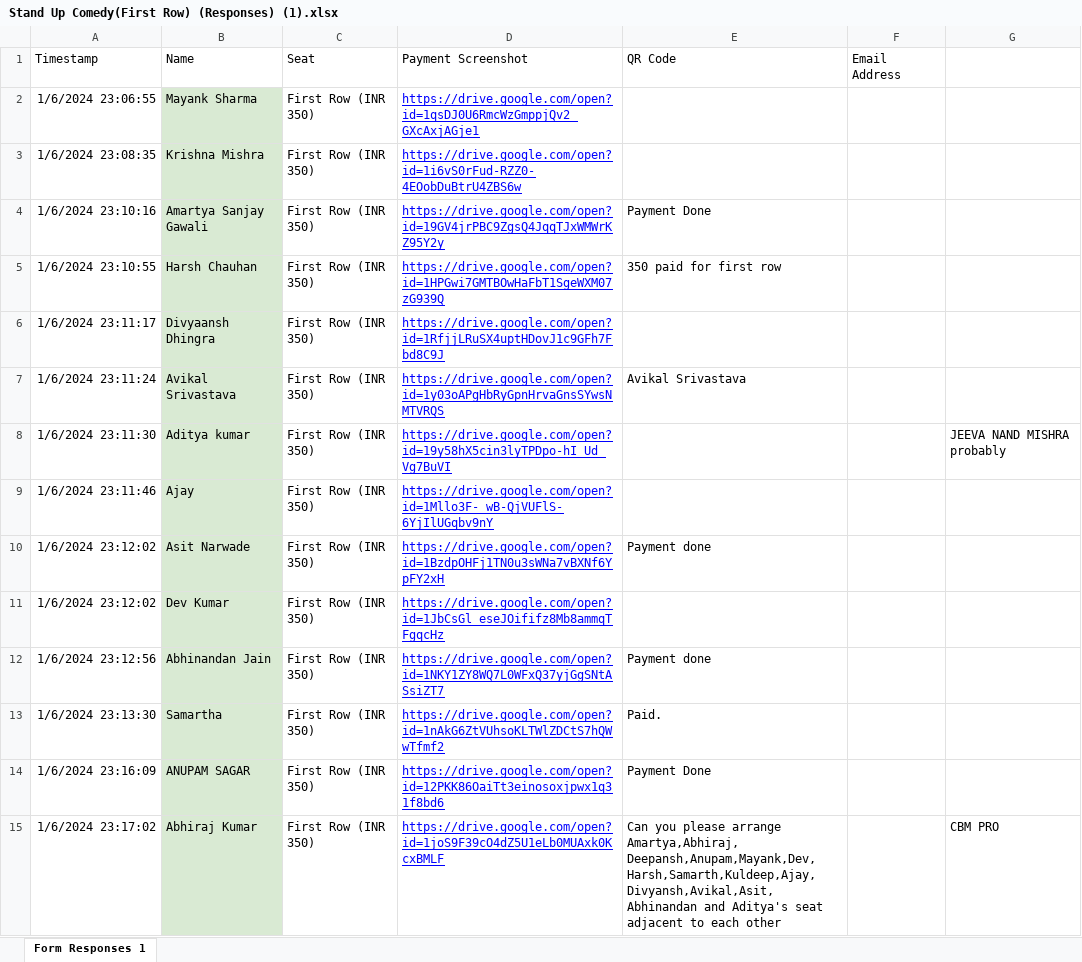
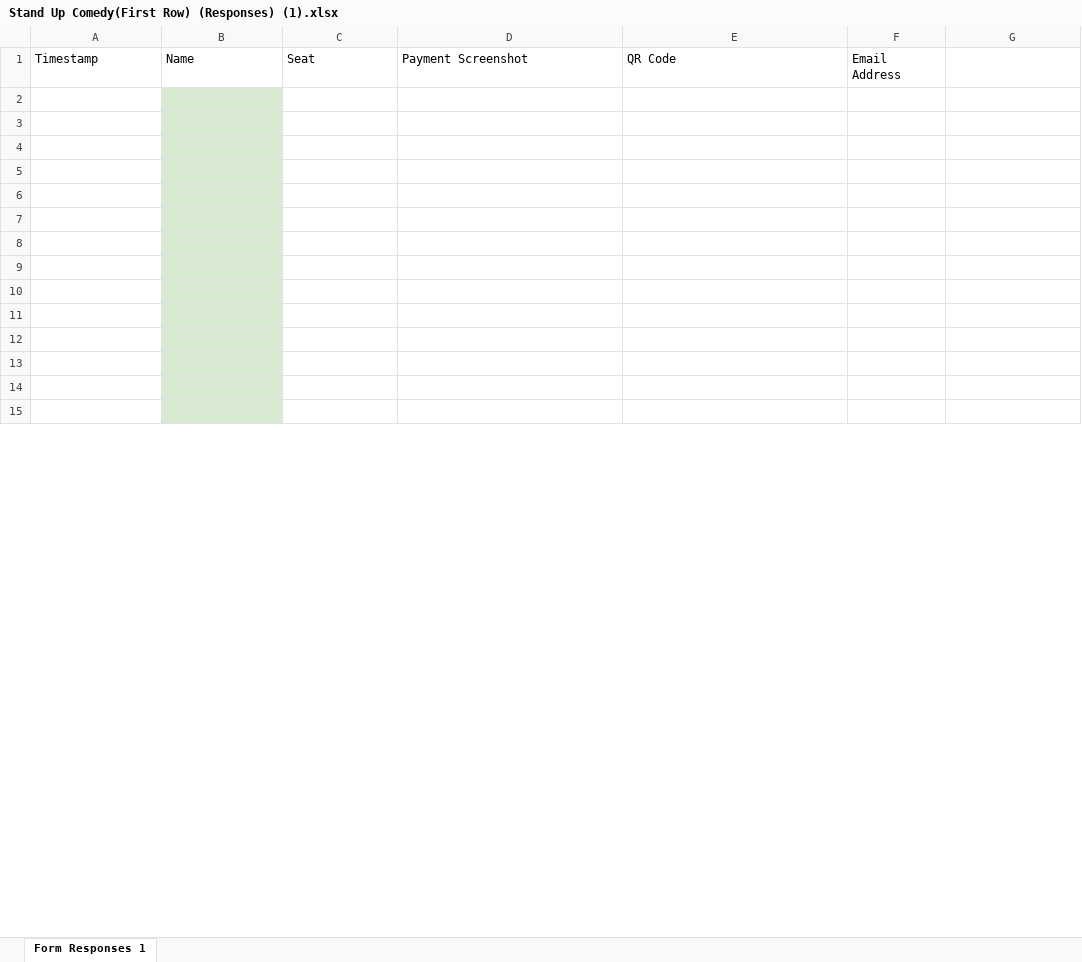
Before and after one commit to sakshamchhimwal/ParsecPasses, an Excel workbook: Stand Up Comedy(First Row) (Responses) (1).xlsx, sheet Form Responses 1, drawn as a sheet; only a part is shown; values as stored, in another font and other column widths than the file's, no borders; charts and pictures not drawn; the diff covers the shown part only; the diff names each change by its address in the sheet, - before the commit and + after, or states it on an @@ line.

```diff
--- a/Stand Up Comedy(First Row) (Responses) (1).xlsx (sheet Form Responses 1)
+++ b/Stand Up Comedy(First Row) (Responses) (1).xlsx (sheet Form Responses 1)
-row 2: 1/6/2024 23:06:55 | Mayank Sharma | First Row (INR 350) | https://drive.google.com/open?id=1qsDJ0U6RmcWzGmppjQv2_GXcAxjAGje1
+row 2: (empty)
-row 3: 1/6/2024 23:08:35 | Krishna Mishra | First Row (INR 350) | https://drive.google.com/open?id=1i6vS0rFud-RZZ0-4EOobDuBtrU4ZBS6w
+row 3: (empty)
-row 4: 1/6/2024 23:10:16 | Amartya Sanjay Gawali | First Row (INR 350) | https://drive.google.com/open?id=19GV4jrPBC9ZgsQ4JqqTJxWMWrKZ95Y2y | Payment Done
+row 4: (empty)
-row 5: 1/6/2024 23:10:55 | Harsh Chauhan | First Row (INR 350) | https://drive.google.com/open?id=1HPGwi7GMTBOwHaFbT1SgeWXM07zG939Q | 350 paid for first row
+row 5: (empty)
-row 6: 1/6/2024 23:11:17 | Divyaansh Dhingra | First Row (INR 350) | https://drive.google.com/open?id=1RfjjLRuSX4uptHDovJ1c9GFh7Fbd8C9J
+row 6: (empty)
-row 7: 1/6/2024 23:11:24 | Avikal Srivastava | First Row (INR 350) | https://drive.google.com/open?id=1y03oAPgHbRyGpnHrvaGnsSYwsNMTVRQS | Avikal Srivastava
+row 7: (empty)
-row 8: 1/6/2024 23:11:30 | Aditya kumar | First Row (INR 350) | https://drive.google.com/open?id=19y58hX5cin3lyTPDpo-hI_Ud_Vg7BuVI |  |  | JEEVA NAND MISHRA probably
+row 8: (empty)
-row 9: 1/6/2024 23:11:46 | Ajay | First Row (INR 350) | https://drive.google.com/open?id=1Mllo3F-_wB-QjVUFlS-6YjIlUGqbv9nY
+row 9: (empty)
-row 10: 1/6/2024 23:12:02 | Asit Narwade | First Row (INR 350) | https://drive.google.com/open?id=1BzdpOHFj1TN0u3sWNa7vBXNf6YpFY2xH | Payment done
+row 10: (empty)
-row 11: 1/6/2024 23:12:02 | Dev Kumar | First Row (INR 350) | https://drive.google.com/open?id=1JbCsGl_eseJOififz8Mb8ammqTFgqcHz
+row 11: (empty)
-row 12: 1/6/2024 23:12:56 | Abhinandan Jain | First Row (INR 350) | https://drive.google.com/open?id=1NKY1ZY8WQ7L0WFxQ37yjGgSNtASsiZT7 | Payment done
+row 12: (empty)
-row 13: 1/6/2024 23:13:30 | Samartha | First Row (INR 350) | https://drive.google.com/open?id=1nAkG6ZtVUhsoKLTWlZDCtS7hQWwTfmf2 | Paid.
+row 13: (empty)
-row 14: 1/6/2024 23:16:09 | ANUPAM SAGAR | First Row (INR 350) | https://drive.google.com/open?id=12PKK86OaiTt3einosoxjpwx1q31f8bd6 | Payment Done
+row 14: (empty)
-row 15: 1/6/2024 23:17:02 | Abhiraj Kumar | First Row (INR 350) | https://drive.google.com/open?id=1joS9F39cO4dZ5U1eLb0MUAxk0KcxBMLF | Can you please arrange Amartya,Abhiraj, Deepansh,Anupam,Mayank,Dev,Harsh,Samarth,Kuldeep,Ajay,Divyansh,Avikal,Asit,Abhinandan and Aditya's seat adjacent to each other |  | CBM PRO
+row 15: (empty)
```
Also changed, not shown: 7 added rows and 53 edited cells elsewhere in this sheet, charts or pictures, Stand Up Comedy(Back Half) (Responses) (1).xlsx, Stand Up Comedy(Front Half) (Responses) (1).xlsx, 42 other files.
